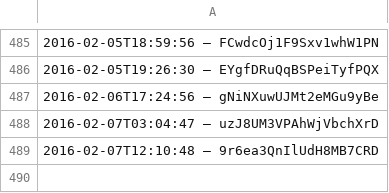
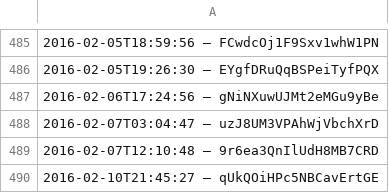
Before and after one commit to slunfuedrac/solana-trading-bot-v2, a CSV file: data.csv, drawn as a sheet; only a part is shown, gaps mark what is left out; the diff names each change by its address in the sheet, - before the commit and + after, or states it on an @@ line.

Commit message:
Add logging around data.csv

```diff
--- a/data.csv
+++ b/data.csv
+row 490: 2016-02-10T21:45:27 – qUkQOiHPc5NBCavErtGE
```
